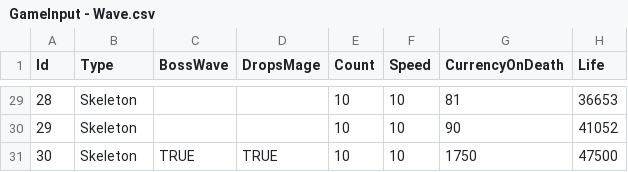
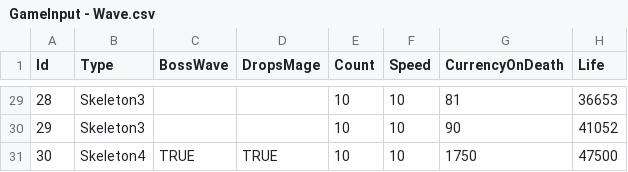
Before and after one commit to yildirimgoks/backup_idleTowerDef, a CSV file: IdleTowerDefence/Assets/Scripts/Manager/GameInput - Wave.csv, drawn as a sheet; only a part is shown, gaps mark what is left out; the diff covers the shown part only.

Commit message:
Add different skeleton prefabs for waves

```diff
--- a/IdleTowerDefence/Assets/Scripts/Manager/GameInput - Wave.csv
+++ b/IdleTowerDefence/Assets/Scripts/Manager/GameInput - Wave.csv
@@ -29,3 +29,3 @@ Id,Type,BossWave,DropsMage,Count,Speed,CurrencyOnDeath,Life
-28,Skeleton,,,10,10,81,36653
-29,Skeleton,,,10,10,90,41052
-30,Skeleton,TRUE,TRUE,10,10,1750,47500
+28,Skeleton3,,,10,10,81,36653
+29,Skeleton3,,,10,10,90,41052
+30,Skeleton4,TRUE,TRUE,10,10,1750,47500
```
Also changed, not shown: 27 edited cells elsewhere in this file, 13 other files.
